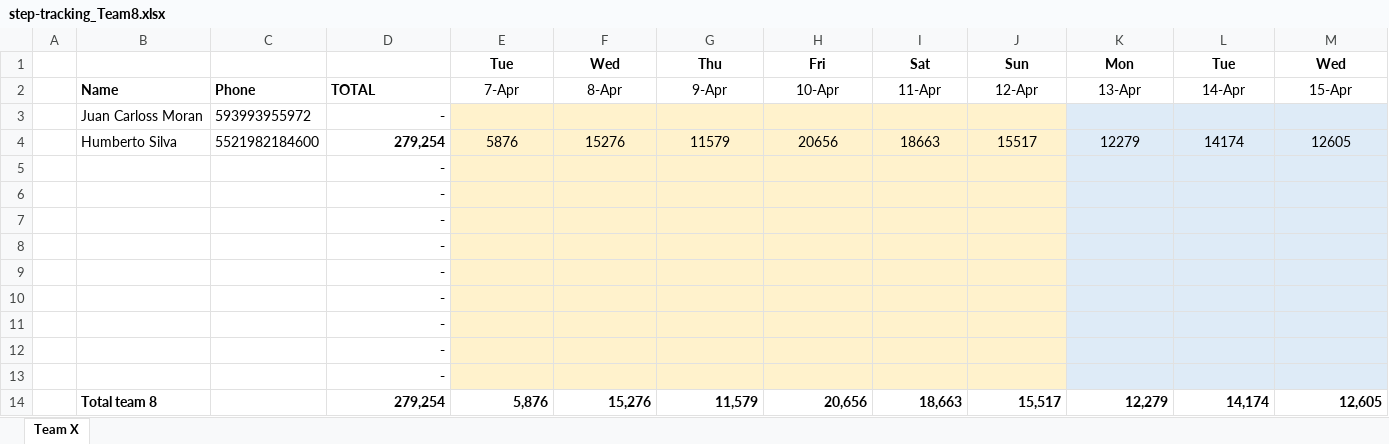
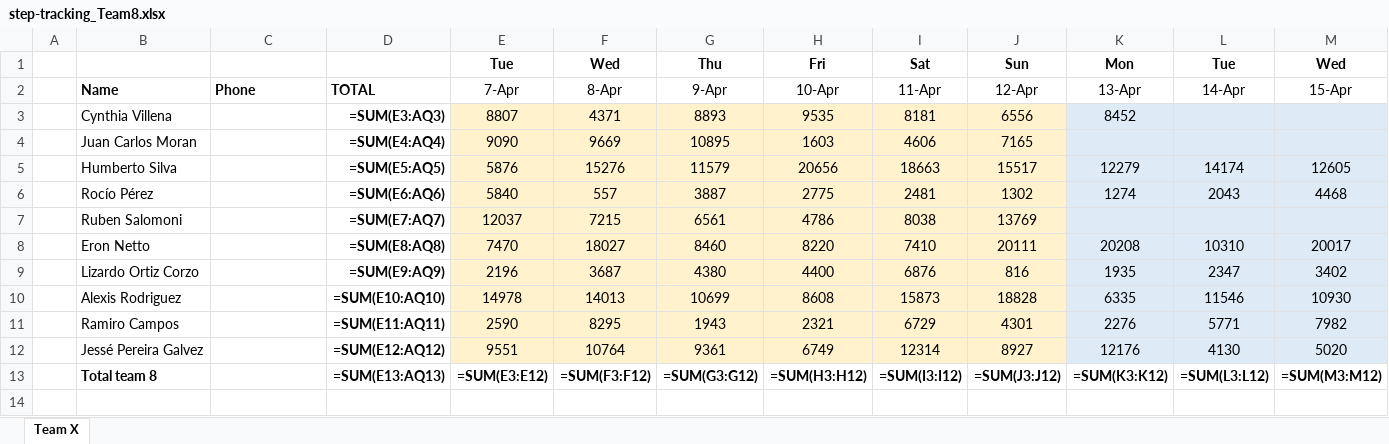
Before and after one commit to eronbfr/Team-8-STC-Nokia, an Excel workbook: step-tracking_Team8.xlsx, sheet Team X, drawn as a sheet; only a part is shown; values as stored, in another font and other column widths than the file's, no borders; formulas without a stored value are shown as written; removed rows and columns are numbered as before the commit, all else as after; rows hold the shown columns only; the diff names each change by its address in the sheet, - before the commit and + after, or states it on an @@ line.

```diff
--- a/step-tracking_Team8.xlsx (sheet Team X)
+++ b/step-tracking_Team8.xlsx (sheet Team X)
-row 3:  | Juan Carloss Moran | 593993955972 | -
+row 3:  | Cynthia Villena |  | =SUM(E3:AQ3) | 8807 | 4371 | 8893 | 9535 | 8181 | 6556 | 8452
+row 4:  | Juan Carlos Moran |  | =SUM(E4:AQ4) | 9090 | 9669 | 10895 | 1603 | 4606 | 7165
-C5: 5521982184600
+C5: (empty)
-D5: 279,254
+D5: =SUM(E5:AQ5)
-row 5:  |  |  | -
-row 6:  |  |  | -
-row 7:  |  |  | -
-row 8:  |  |  | -
-row 9:  |  |  | -
-row 10:  |  |  | -
-row 11:  |  |  | -
-row 12:  |  |  | -
-row 13:  |  |  | -
-row 14:  | Total team 8 |  | 279,254 | 5,876 | 15,276 | 11,579 | 20,656 | 18,663 | 15,517 | 12,279 | 14,174 | 12,605
+row 6:  | Rocío Pérez |  | =SUM(E6:AQ6) | 5840 | 557 | 3887 | 2775 | 2481 | 1302 | 1274 | 2043 | 4468
+row 7:  | Ruben Salomoni |  | =SUM(E7:AQ7) | 12037 | 7215 | 6561 | 4786 | 8038 | 13769
+row 8:  | Eron Netto |  | =SUM(E8:AQ8) | 7470 | 18027 | 8460 | 8220 | 7410 | 20111 | 20208 | 10310 | 20017
+row 9:  | Lizardo Ortiz Corzo |  | =SUM(E9:AQ9) | 2196 | 3687 | 4380 | 4400 | 6876 | 816 | 1935 | 2347 | 3402
+row 10:  | Alexis Rodriguez |  | =SUM(E10:AQ10) | 14978 | 14013 | 10699 | 8608 | 15873 | 18828 | 6335 | 11546 | 10930
+row 11:  | Ramiro Campos |  | =SUM(E11:AQ11) | 2590 | 8295 | 1943 | 2321 | 6729 | 4301 | 2276 | 5771 | 7982
+row 12:  | Jessé Pereira Galvez |  | =SUM(E12:AQ12) | 9551 | 10764 | 9361 | 6749 | 12314 | 8927 | 12176 | 4130 | 5020
+row 13:  | Total team 8 |  | =SUM(E13:AQ13) | =SUM(E3:E12) | =SUM(F3:F12) | =SUM(G3:G12) | =SUM(H3:H12) | =SUM(I3:I12) | =SUM(J3:J12) | =SUM(K3:K12) | =SUM(L3:L12) | =SUM(M3:M12)
```
Also changed, not shown: 1 other file.
